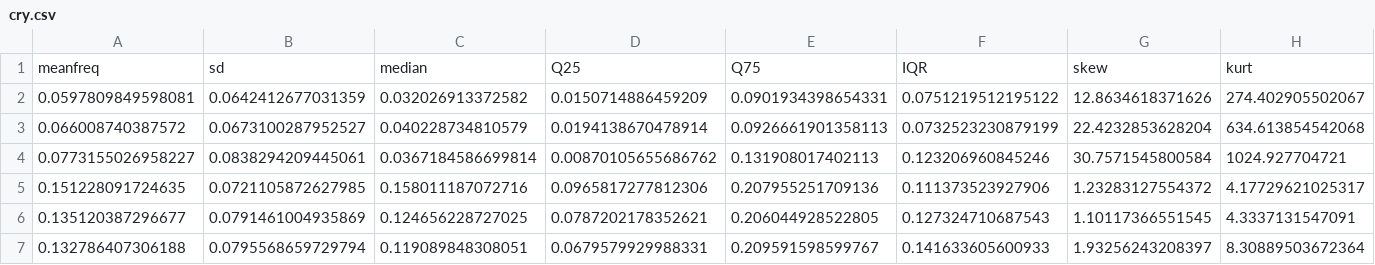
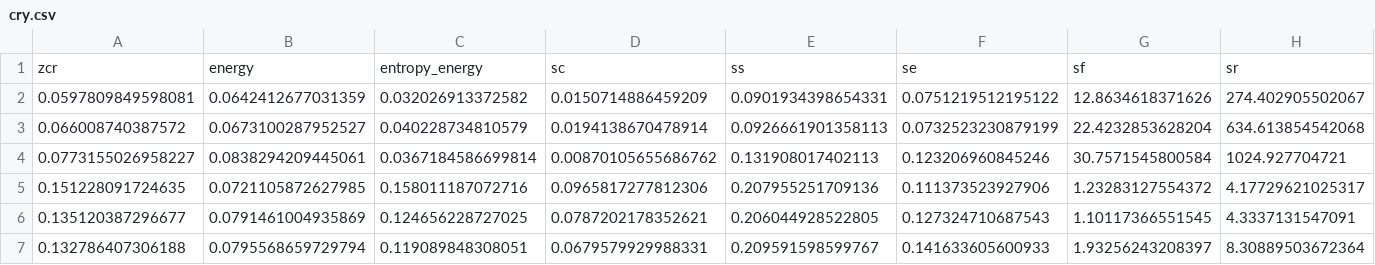
Before and after one commit to allisto/allisto, a CSV file: cry.csv, drawn as a sheet; only a part is shown; removed rows and columns are numbered as before the commit, all else as after; rows hold the shown columns only; the diff names each change by its address in the sheet, - before the commit and + after, or states it on an @@ line.

Commit message:
Appropriate Labels Assigned

```diff
--- a/cry.csv
+++ b/cry.csv
-row 1: meanfreq | sd | median | Q25 | Q75 | IQR | skew | kurt
+row 1: zcr | energy | entropy_energy | sc | ss | se | sf | sr
```
Also changed, not shown: 2 other files.
